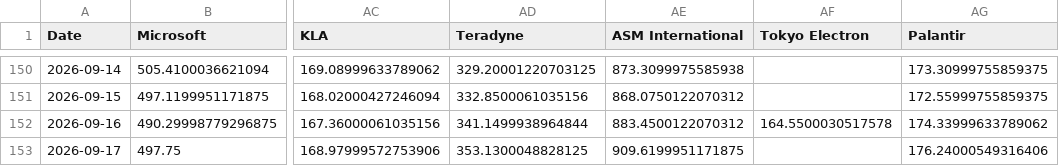
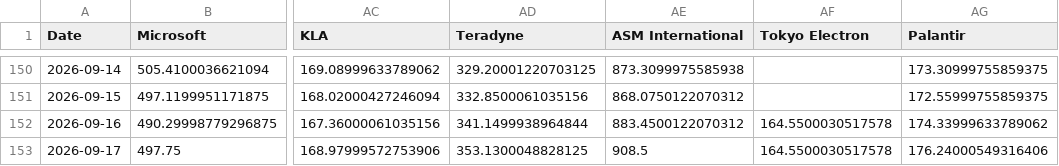
Before and after one commit to lemonca11/ai_invest_agent, a CSV file: data/market_close.csv, drawn as a sheet; only a part is shown, gaps mark what is left out; the diff names each change by its address in the sheet, - before the commit and + after, or states it on an @@ line.

```diff
--- a/data/market_close.csv
+++ b/data/market_close.csv
-AE153 (ASM International): 909.6199951171875
+AE153 (ASM International): 908.5
-AF153 (Tokyo Electron): (empty)
+AF153 (Tokyo Electron): 164.5500030517578
```
Also changed, not shown: data/market_signals.csv, data/market_volume.csv, 32 other files.
